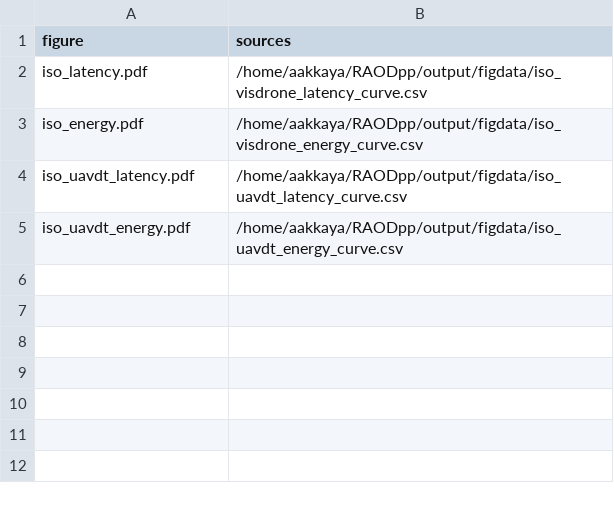
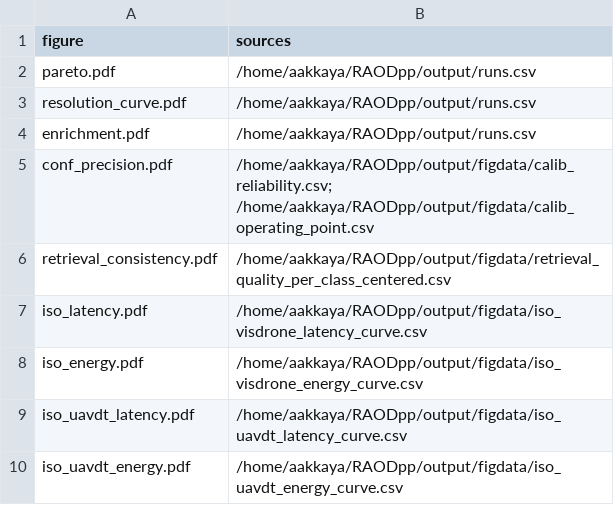
Before and after one commit to KMDR82/RAODPP, a CSV file: fig/FIGURE_MANIFEST.csv, drawn as a sheet.

```diff
--- a/fig/FIGURE_MANIFEST.csv
+++ b/fig/FIGURE_MANIFEST.csv
@@ -1,2 +1,7 @@
 figure,sources
+pareto.pdf,/home/aakkaya/RAODpp/output/runs.csv
+resolution_curve.pdf,/home/aakkaya/RAODpp/output/runs.csv
+enrichment.pdf,/home/aakkaya/RAODpp/output/runs.csv
+conf_precision.pdf,/home/aakkaya/RAODpp/output/figdata/calib_reliability.csv; /home/aakkaya/RAODpp/output/figdata/calib_operating_point.csv
+retrieval_consistency.pdf,/home/aakkaya/RAODpp/output/figdata/retrieval_quality_per_class_centered.csv
 iso_latency.pdf,/home/aakkaya/RAODpp/output/figdata/iso_visdrone_latency_curve.csv
```
Also changed, not shown: 9 other files.
